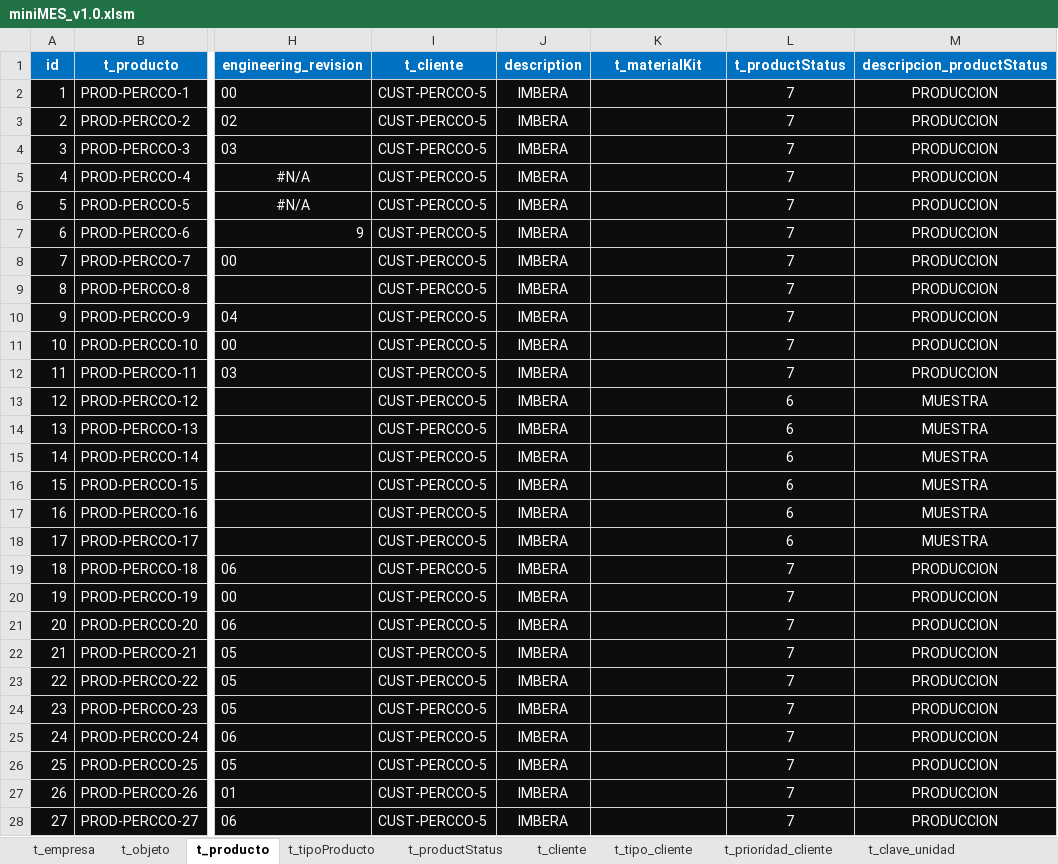
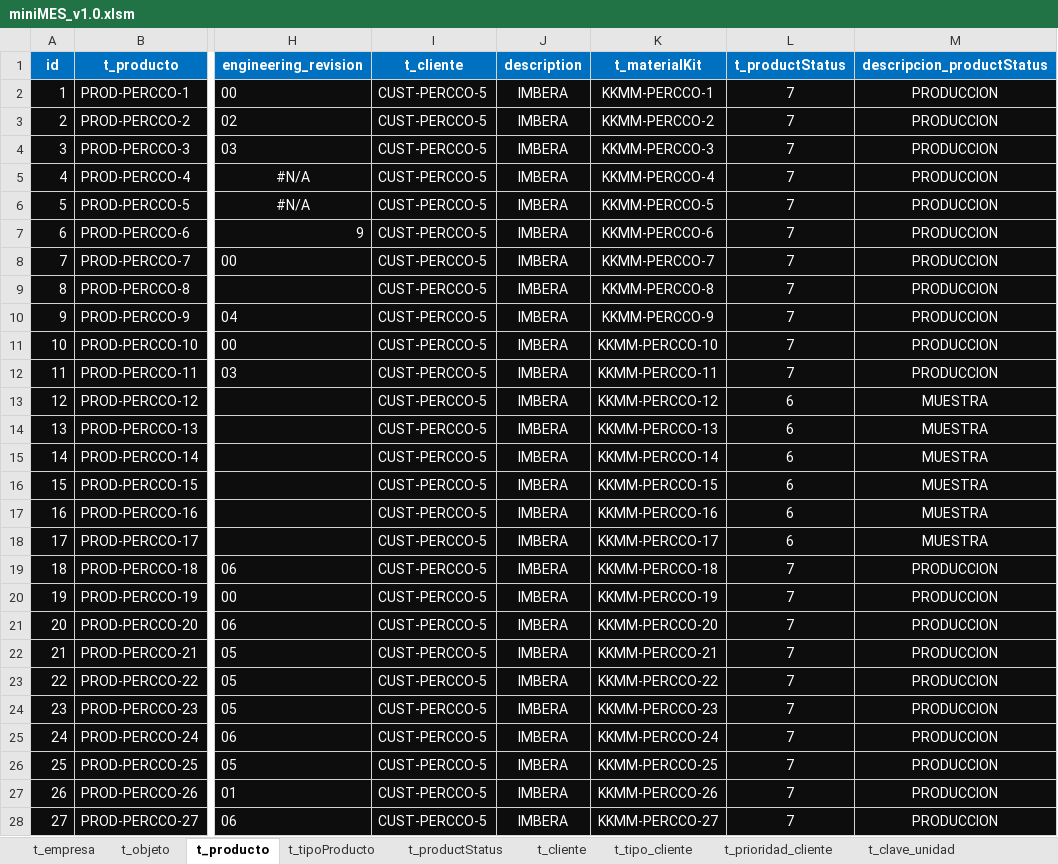
Before and after one commit to TCS2211194M1/miniMES_1.0, an Excel workbook: miniMES_v1.0.xlsm, sheet t_producto, drawn as a sheet; only a part is shown, gaps mark what is left out; values as stored, in another font and other column widths than the file's, no borders; conditional formats not drawn; the diff covers the shown part only; the diff names each change by its address in the sheet, - before the commit and + after, or states it on an @@ line.

```diff
--- a/miniMES_v1.0.xlsm (sheet t_producto)
+++ b/miniMES_v1.0.xlsm (sheet t_producto)
-K2 (t_materialKit): (empty)
+K2 (t_materialKit): KKMM-PERCCO-1
-K3 (t_materialKit): (empty)
+K3 (t_materialKit): KKMM-PERCCO-2
-K4 (t_materialKit): (empty)
+K4 (t_materialKit): KKMM-PERCCO-3
-K5 (t_materialKit): (empty)
+K5 (t_materialKit): KKMM-PERCCO-4
-K6 (t_materialKit): (empty)
+K6 (t_materialKit): KKMM-PERCCO-5
-K7 (t_materialKit): (empty)
+K7 (t_materialKit): KKMM-PERCCO-6
-K8 (t_materialKit): (empty)
+K8 (t_materialKit): KKMM-PERCCO-7
-K9 (t_materialKit): (empty)
+K9 (t_materialKit): KKMM-PERCCO-8
-K10 (t_materialKit): (empty)
+K10 (t_materialKit): KKMM-PERCCO-9
-K11 (t_materialKit): (empty)
+K11 (t_materialKit): KKMM-PERCCO-10
-K12 (t_materialKit): (empty)
+K12 (t_materialKit): KKMM-PERCCO-11
-K13 (t_materialKit): (empty)
+K13 (t_materialKit): KKMM-PERCCO-12
-K14 (t_materialKit): (empty)
+K14 (t_materialKit): KKMM-PERCCO-13
-K15 (t_materialKit): (empty)
+K15 (t_materialKit): KKMM-PERCCO-14
-K16 (t_materialKit): (empty)
+K16 (t_materialKit): KKMM-PERCCO-15
-K17 (t_materialKit): (empty)
+K17 (t_materialKit): KKMM-PERCCO-16
-K18 (t_materialKit): (empty)
+K18 (t_materialKit): KKMM-PERCCO-17
-K19 (t_materialKit): (empty)
+K19 (t_materialKit): KKMM-PERCCO-18
-K20 (t_materialKit): (empty)
+K20 (t_materialKit): KKMM-PERCCO-19
-K21 (t_materialKit): (empty)
+K21 (t_materialKit): KKMM-PERCCO-20
-K22 (t_materialKit): (empty)
+K22 (t_materialKit): KKMM-PERCCO-21
-K23 (t_materialKit): (empty)
+K23 (t_materialKit): KKMM-PERCCO-22
-K24 (t_materialKit): (empty)
+K24 (t_materialKit): KKMM-PERCCO-23
-K25 (t_materialKit): (empty)
+K25 (t_materialKit): KKMM-PERCCO-24
-K26 (t_materialKit): (empty)
+K26 (t_materialKit): KKMM-PERCCO-25
-K27 (t_materialKit): (empty)
+K27 (t_materialKit): KKMM-PERCCO-26
-K28 (t_materialKit): (empty)
+K28 (t_materialKit): KKMM-PERCCO-27
```
Also changed, not shown: 74 edited cells elsewhere in this sheet, sheet t_materialKit, sheet t_cliente, other sheet tabs.
